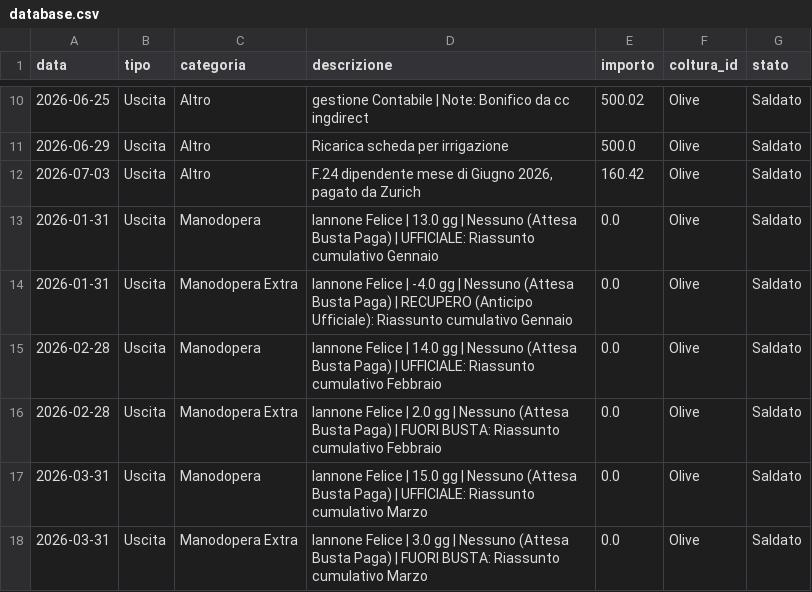
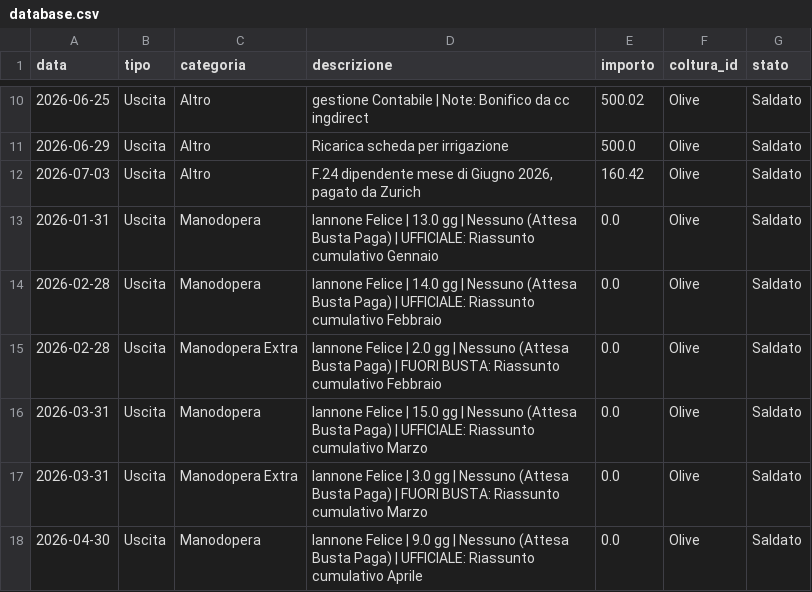
Before and after one commit to antonellomazzilli-bit/agri-finance, a CSV file: database.csv, drawn as a sheet; only a part is shown, gaps mark what is left out; the shorter side is filled out with more unchanged rows; the diff names each change by its address in the sheet, - before the commit and + after, or states it on an @@ line.

Commit message:
Eliminato movimento ID: 12

```diff
--- a/database.csv
+++ b/database.csv
-row 14: 2026-01-31 | Uscita | Manodopera Extra | Iannone Felice | -4.0 gg | Nessuno (Attesa Busta Paga) | RECUPERO (Anticipo Ufficiale): Riassunto cumulativo Gennaio | 0.0 | Olive | Saldato
```
